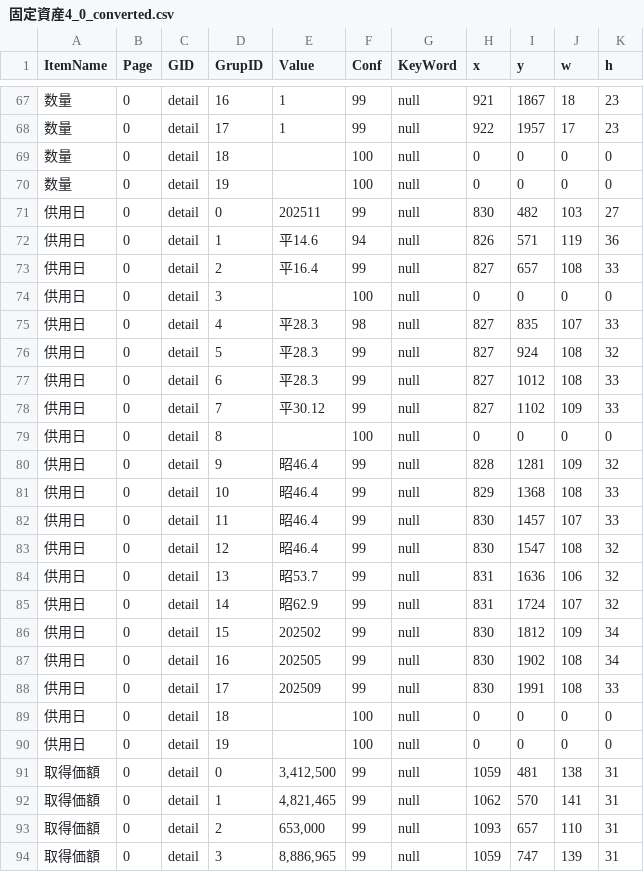
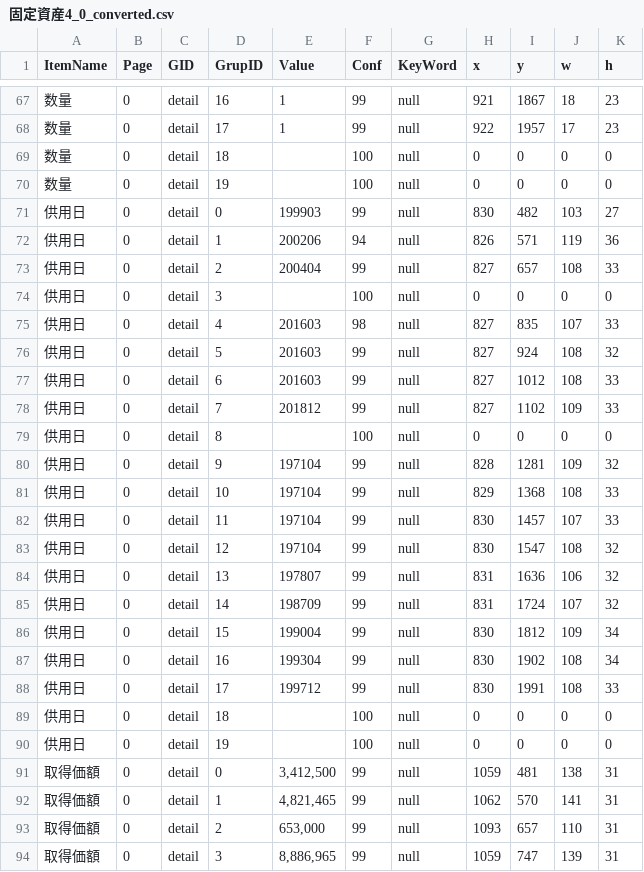
Before and after one commit to yoko-Developer/20250822_DateParser, a CSV file: 固定資産/固定資産4_0_converted.csv, drawn as a sheet; only a part is shown, gaps mark what is left out; the diff names each change by its address in the sheet, - before the commit and + after, or states it on an @@ line.

```diff
--- a/固定資産/固定資産4_0_converted.csv
+++ b/固定資産/固定資産4_0_converted.csv
-E71 (Value): 202511
+E71 (Value): 199903
-E72 (Value): 平14.6
+E72 (Value): 200206
-E73 (Value): 平16.4
+E73 (Value): 200404
-E75:E77 (Value): 平28.3
+E75:E77 (Value): 201603
-E78 (Value): 平30.12
+E78 (Value): 201812
-E80:E83 (Value): 昭46.4
+E80:E83 (Value): 197104
-E84 (Value): 昭53.7
+E84 (Value): 197807
-E85 (Value): 昭62.9
+E85 (Value): 198709
-E86 (Value): 202502
+E86 (Value): 199004
-E87 (Value): 202505
+E87 (Value): 199304
-E88 (Value): 202509
+E88 (Value): 199712
```
Also changed, not shown: 固定資産/固定資産4_2_converted.csv, 固定資産/固定資産4_3_converted.csv, 23 other files.
